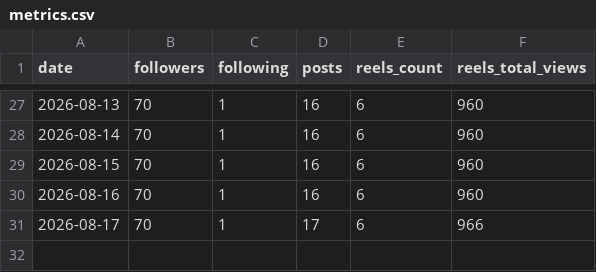
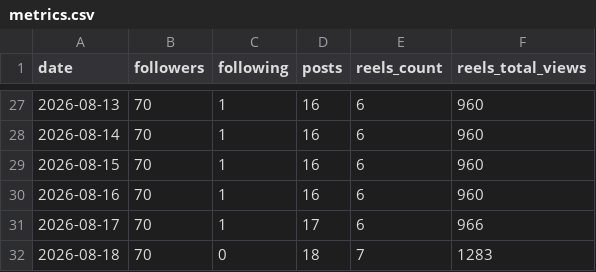
Before and after one commit to manasams3/ig-grafana, a CSV file: data/metrics.csv, drawn as a sheet; only a part is shown, gaps mark what is left out; the diff names each change by its address in the sheet, - before the commit and + after, or states it on an @@ line.

Commit message:
data: 2026-08-18

```diff
--- a/data/metrics.csv
+++ b/data/metrics.csv
+row 32: 2026-08-18 | 70 | 0 | 18 | 7 | 1283
```
Also changed, not shown: 1 other file.
